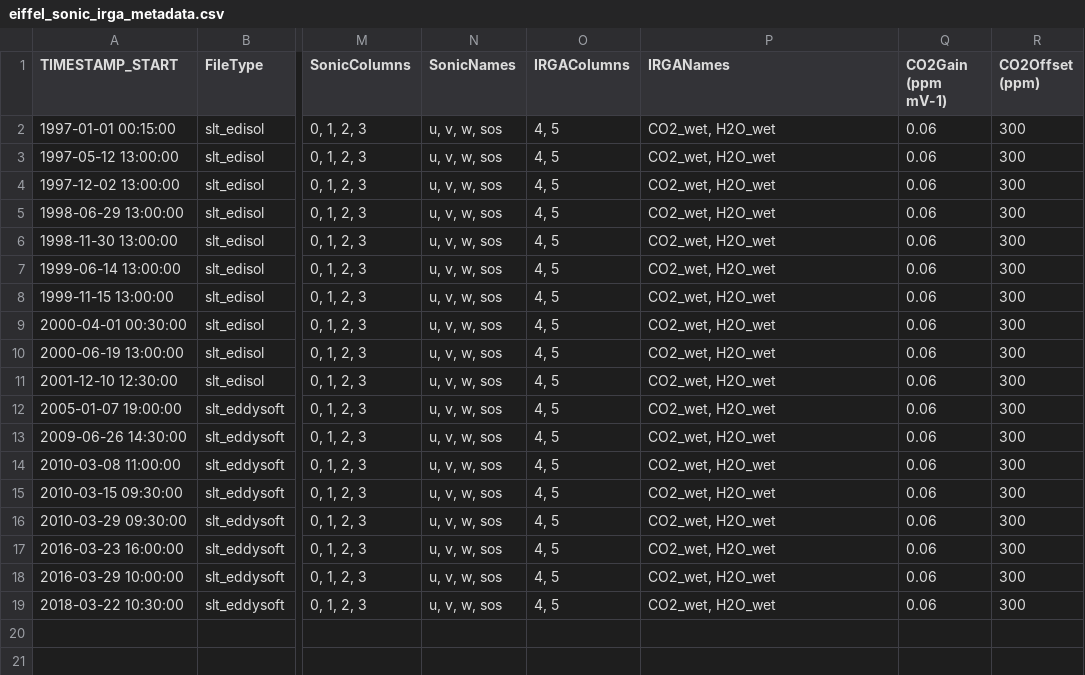
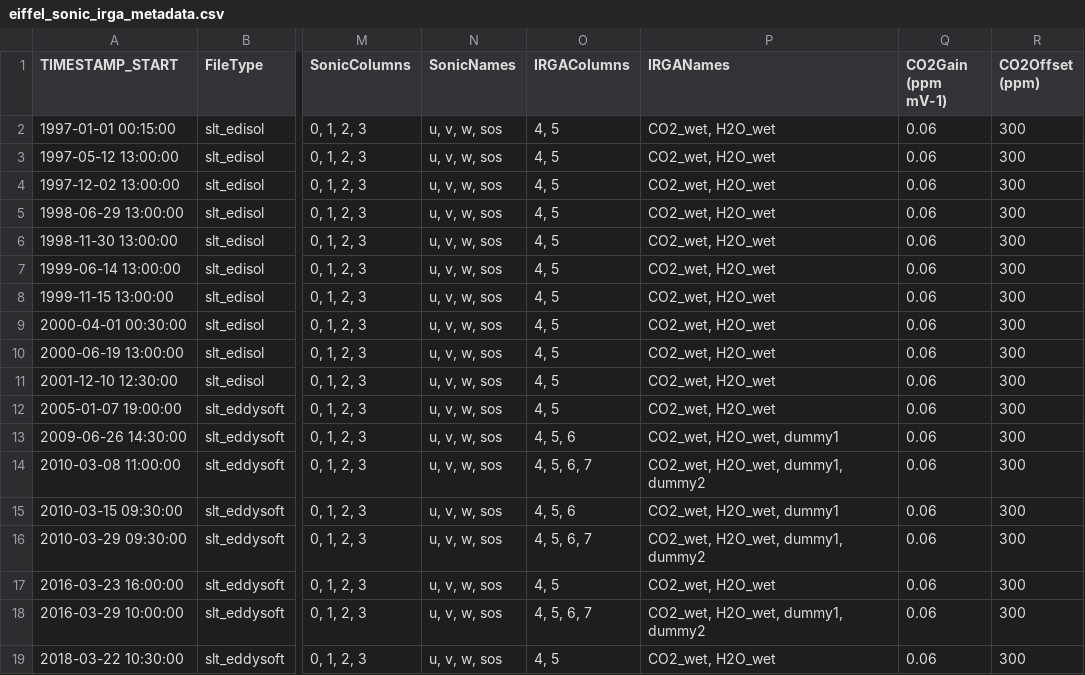
Before and after one commit to mcuntz/HEddySoft, a CSV file: examples/FR-Hes/config/eiffel_sonic_irga_metadata.csv, drawn as a sheet; only a part is shown, gaps mark what is left out; the diff names each change by its address in the sheet, - before the commit and + after, or states it on an @@ line.

Commit message:
Add dummy variables for slt files with more than 6 columns

```diff
--- a/examples/FR-Hes/config/eiffel_sonic_irga_metadata.csv
+++ b/examples/FR-Hes/config/eiffel_sonic_irga_metadata.csv
-O13 (IRGAColumns): 4, 5
+O13 (IRGAColumns): 4, 5, 6
-P13 (IRGANames): CO2_wet, H2O_wet
+P13 (IRGANames): CO2_wet, H2O_wet, dummy1
-O14 (IRGAColumns): 4, 5
+O14 (IRGAColumns): 4, 5, 6, 7
-P14 (IRGANames): CO2_wet, H2O_wet
+P14 (IRGANames): CO2_wet, H2O_wet, dummy1, dummy2
-O15 (IRGAColumns): 4, 5
+O15 (IRGAColumns): 4, 5, 6
-P15 (IRGANames): CO2_wet, H2O_wet
+P15 (IRGANames): CO2_wet, H2O_wet, dummy1
-O16 (IRGAColumns): 4, 5
+O16 (IRGAColumns): 4, 5, 6, 7
-P16 (IRGANames): CO2_wet, H2O_wet
+P16 (IRGANames): CO2_wet, H2O_wet, dummy1, dummy2
-O18 (IRGAColumns): 4, 5
+O18 (IRGAColumns): 4, 5, 6, 7
-P18 (IRGANames): CO2_wet, H2O_wet
+P18 (IRGANames): CO2_wet, H2O_wet, dummy1, dummy2
```
